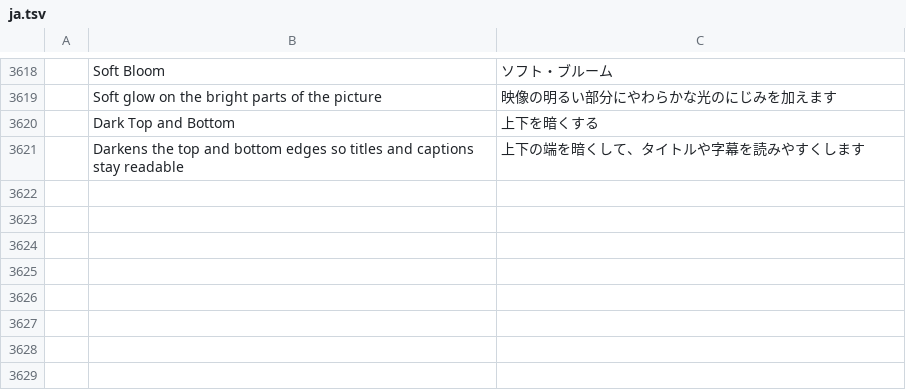
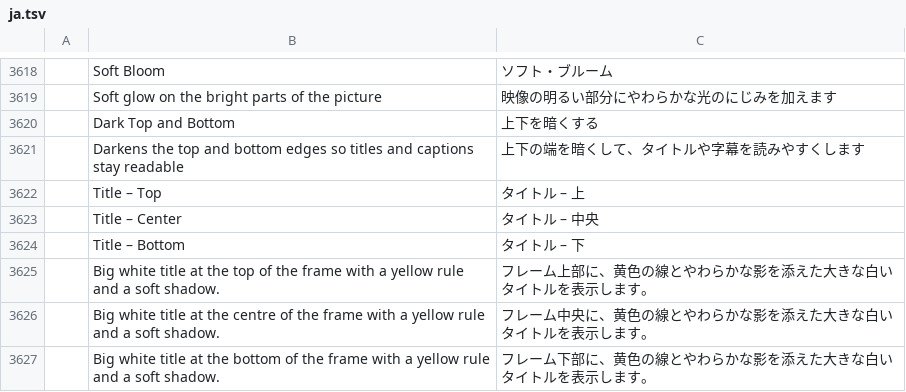
Before and after one commit to themarketographer/filmcraft, a TSV file: crates/ui-egui/src/i18n/ja.tsv, drawn as a sheet; only a part is shown, gaps mark what is left out; the diff names each change by its address in the sheet, - before the commit and + after, or states it on an @@ line.

```diff
--- a/crates/ui-egui/src/i18n/ja.tsv
+++ b/crates/ui-egui/src/i18n/ja.tsv
+row 3622:  | Title – Top | タイトル – 上
+row 3623:  | Title – Center | タイトル – 中央
+row 3624:  | Title – Bottom | タイトル – 下
+row 3625:  | Big white title at the top of the frame with a yellow rule and a soft shadow. | フレーム上部に、黄色の線とやわらかな影を添えた大きな白いタイトルを表示します。
+row 3626:  | Big white title at the centre of the frame with a yellow rule and a soft shadow. | フレーム中央に、黄色の線とやわらかな影を添えた大きな白いタイトルを表示します。
+row 3627:  | Big white title at the bottom of the frame with a yellow rule and a soft shadow. | フレーム下部に、黄色の線とやわらかな影を添えた大きな白いタイトルを表示します。
```
Also changed, not shown: crates/ui-egui/src/i18n/es.tsv, crates/ui-egui/src/i18n/zh-cn.tsv, 1 other file.
